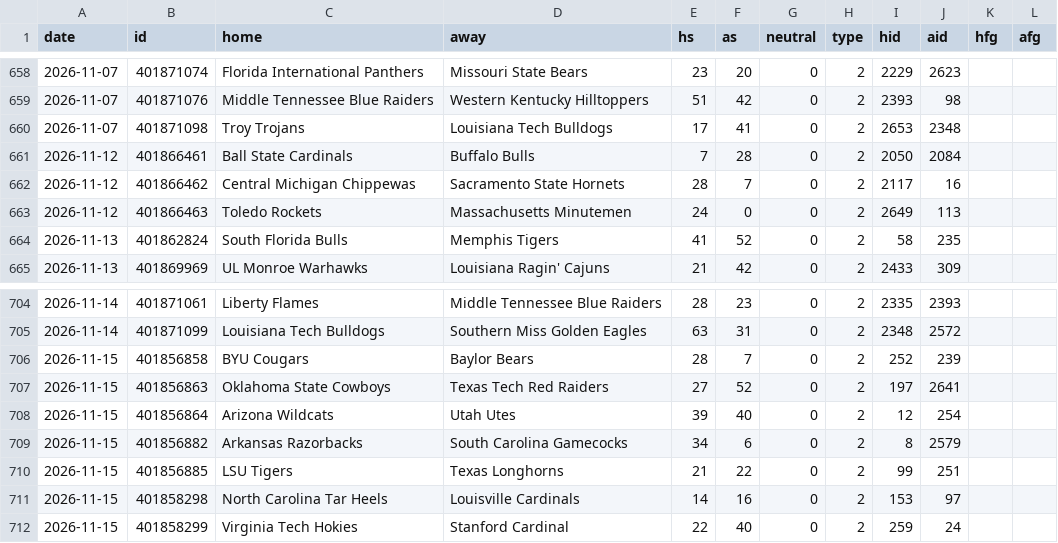
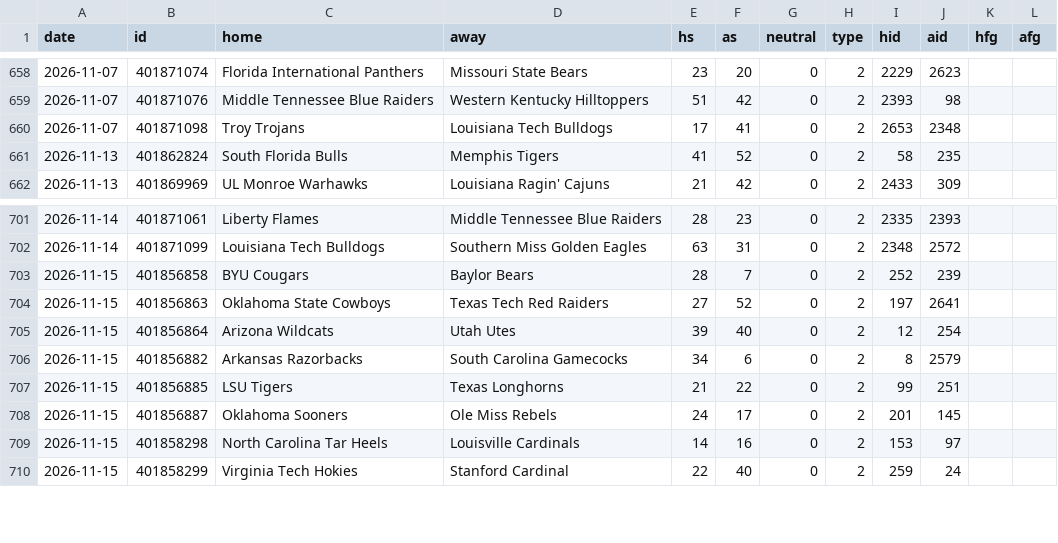
Before and after one commit to arro2121/Baseline, a CSV file: data/history/cfb_2026.csv, drawn as a sheet; only a part is shown, gaps mark what is left out.

```diff
--- a/data/history/cfb_2026.csv
+++ b/data/history/cfb_2026.csv
@@ -660,5 +660,2 @@ date,id,home,away,hs,as,neutral,type,hid,aid,hfg,afg
 2026-11-07,401871098,Troy Trojans,Louisiana Tech Bulldogs,17,41,0,2,2653,2348,,
-2026-11-12,401866461,Ball State Cardinals,Buffalo Bulls,7,28,0,2,2050,2084,,
-2026-11-12,401866462,Central Michigan Chippewas,Sacramento State Hornets,28,7,0,2,2117,16,,
-2026-11-12,401866463,Toledo Rockets,Massachusetts Minutemen,24,0,0,2,2649,113,,
 2026-11-13,401862824,South Florida Bulls,Memphis Tigers,41,52,0,2,58,235,,
@@ -710,2 +707,3 @@ date,id,home,away,hs,as,neutral,type,hid,aid,hfg,afg
 2026-11-15,401856885,LSU Tigers,Texas Longhorns,21,22,0,2,99,251,,
+2026-11-15,401856887,Oklahoma Sooners,Ole Miss Rebels,24,17,0,2,201,145,,
 2026-11-15,401858298,North Carolina Tar Heels,Louisville Cardinals,14,16,0,2,153,97,,
```
Also changed, not shown: data/history/cbb_2026.csv, data/history/nhl_2026.csv, 13 other files.
